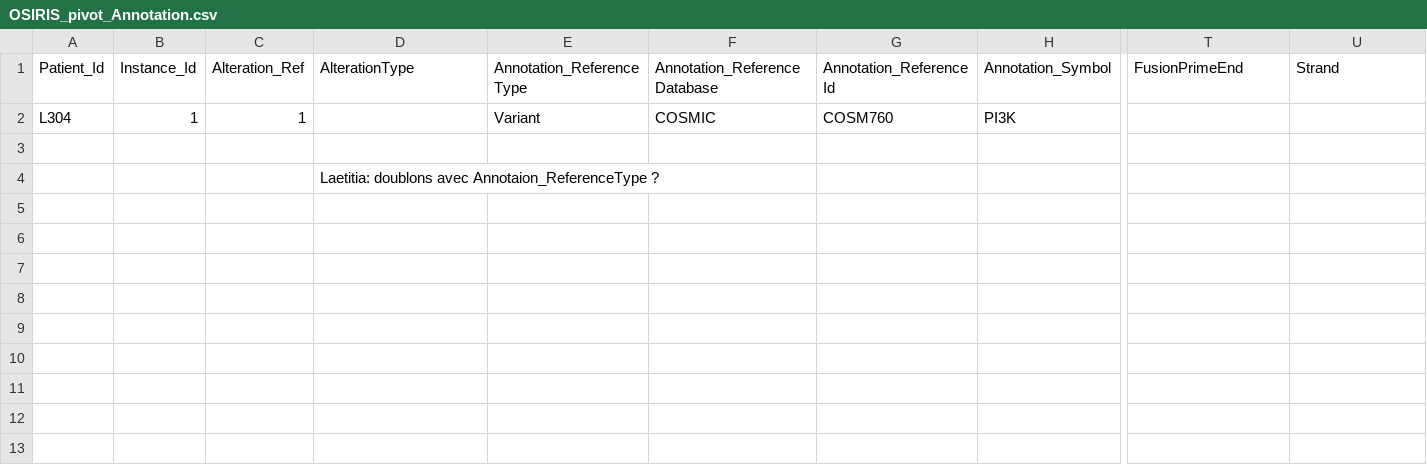
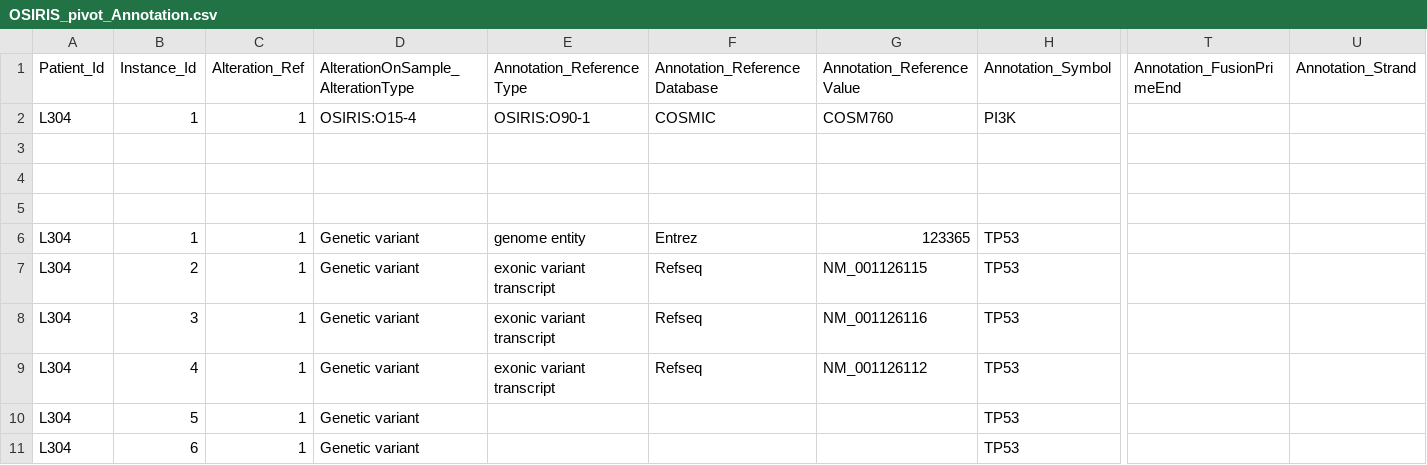
Before and after one commit to tbaudier/OSIRIS, a CSV file: pivot/OSIRIS_pivot_Annotation.csv, drawn as a sheet; only a part is shown, gaps mark what is left out; rows hold the shown columns only; the diff names each change by its address in the sheet, - before the commit and + after, or states it on an @@ line.

```diff
--- a/pivot/OSIRIS_pivot_Annotation.csv
+++ b/pivot/OSIRIS_pivot_Annotation.csv
-D1: AlterationType
+D1: AlterationOnSample_AlterationType
-G1: Annotation_ReferenceId
+G1: Annotation_ReferenceValue
-T1: FusionPrimeEnd
+T1: Annotation_FusionPrimeEnd
-U1: Strand
+U1: Annotation_Strand
-D2: (empty)
+D2: OSIRIS:O15-4
-E2 (Annotation_ReferenceType): Variant
+E2 (Annotation_ReferenceType): OSIRIS:O90-1
-D4: Laetitia: doublons avec Annotaion_ReferenceType ?
+D4: (empty)
+row 5: (empty)
+row 6: L304 | 1 | 1 | Genetic variant | genome entity | Entrez | 123365 | TP53
+row 7: L304 | 2 | 1 | Genetic variant | exonic variant transcript | Refseq | NM_001126115 | TP53
+row 8: L304 | 3 | 1 | Genetic variant | exonic variant transcript | Refseq | NM_001126116 | TP53
+row 9: L304 | 4 | 1 | Genetic variant | exonic variant transcript | Refseq | NM_001126112 | TP53
+row 10: L304 | 5 | 1 | Genetic variant |  |  |  | TP53
+row 11: L304 | 6 | 1 | Genetic variant |  |  |  | TP53
```
Also changed, not shown: data/ConceptualDomain.tsv, data/DataElementConcept.tsv, 6 other files.
